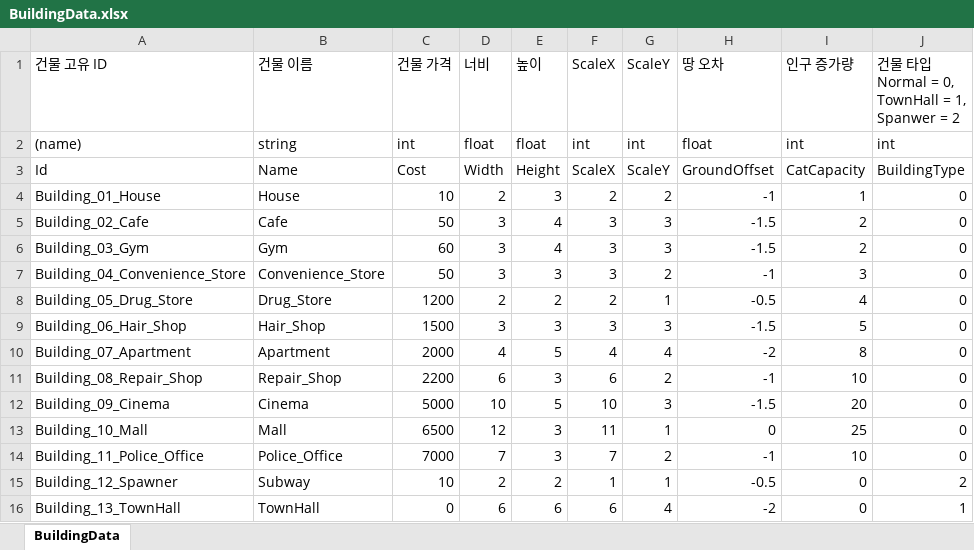
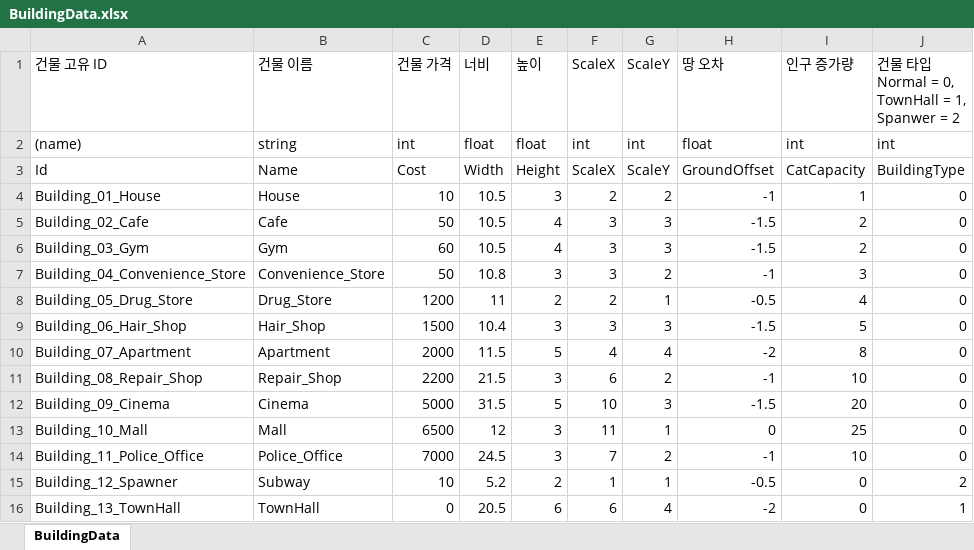
Before and after one commit to Stone-AK/NyangNyanTown, an Excel workbook: JsonConverter/ExcelFiles/BuildingData.xlsx, sheet BuildingData, drawn as a sheet; only a part is shown; values as stored, in another font and other column widths than the file's, no borders; charts and pictures not drawn; the diff names each change by its address in the sheet, - before the commit and + after, or states it on an @@ line.

```diff
--- a/JsonConverter/ExcelFiles/BuildingData.xlsx (sheet BuildingData)
+++ b/JsonConverter/ExcelFiles/BuildingData.xlsx (sheet BuildingData)
-D4 (너비): 2
+D4 (너비): 10.5
-D5:D6 (너비): 3
+D5:D6 (너비): 10.5
-D7 (너비): 3
+D7 (너비): 10.8
-D8 (너비): 2
+D8 (너비): 11
-D9 (너비): 3
+D9 (너비): 10.4
-D10 (너비): 4
+D10 (너비): 11.5
-D11 (너비): 6
+D11 (너비): 21.5
-D12 (너비): 10
+D12 (너비): 31.5
-D14 (너비): 7
+D14 (너비): 24.5
-D15 (너비): 2
+D15 (너비): 5.2
-D16 (너비): 6
+D16 (너비): 20.5
```
Also changed, not shown: charts or pictures, 1 other file.
